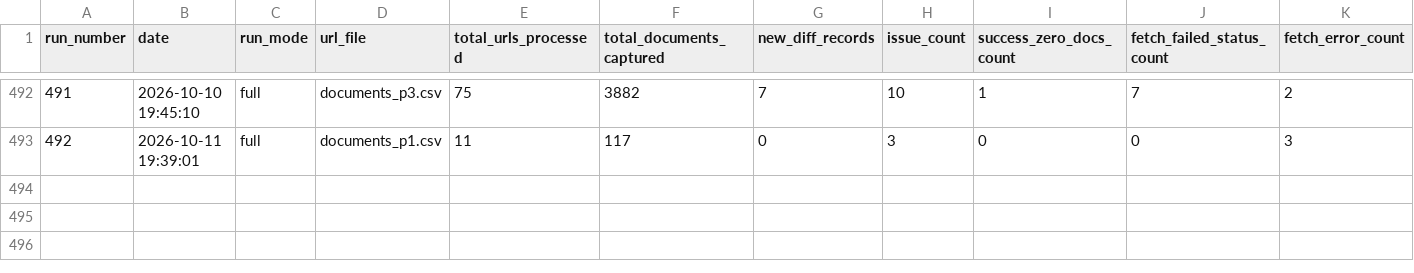
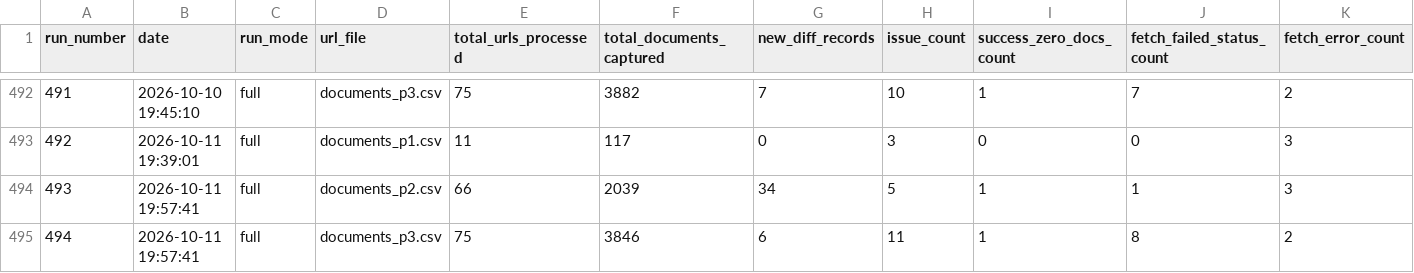
Before and after one commit to Shyam7291/document-monitor, a CSV file: run_summary_master.csv, drawn as a sheet; only a part is shown, gaps mark what is left out; rows hold the shown columns only; the diff names each change by its address in the sheet, - before the commit and + after, or states it on an @@ line.

```diff
--- a/run_summary_master.csv
+++ b/run_summary_master.csv
+row 494: 493 | 2026-10-11 19:57:41 | full | documents_p2.csv | 66 | 2039 | 34 | 5 | 1 | 1 | 3
+row 495: 494 | 2026-10-11 19:57:41 | full | documents_p3.csv | 75 | 3846 | 6 | 11 | 1 | 8 | 2
```
Also changed, not shown: capture_issues_p2_p3_latest.csv, 1 other file.
